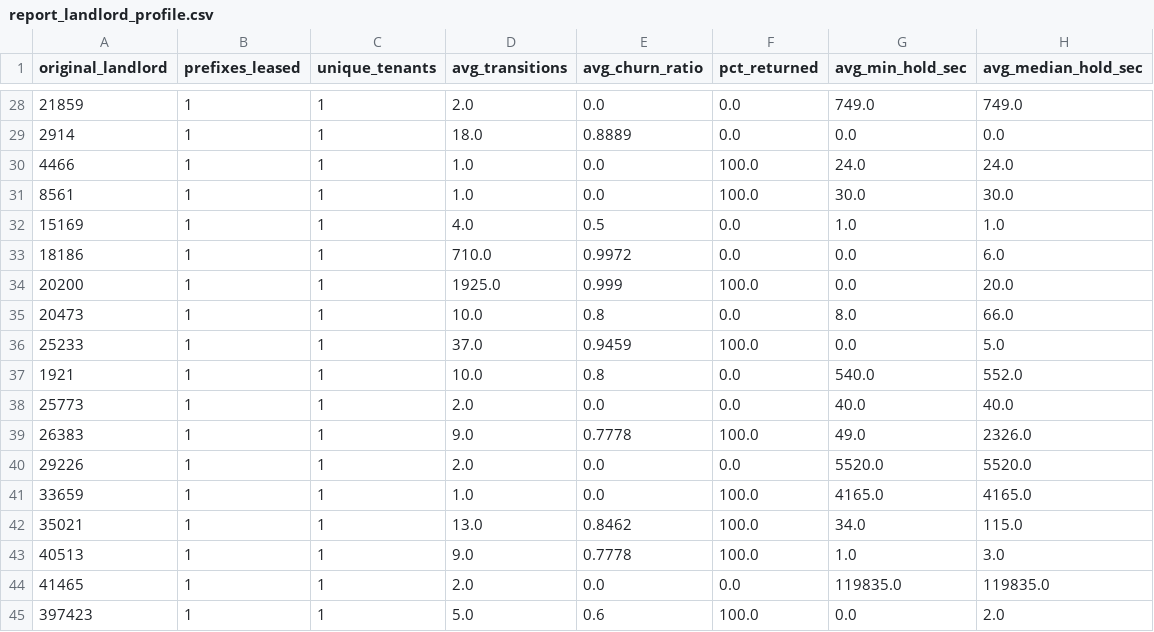
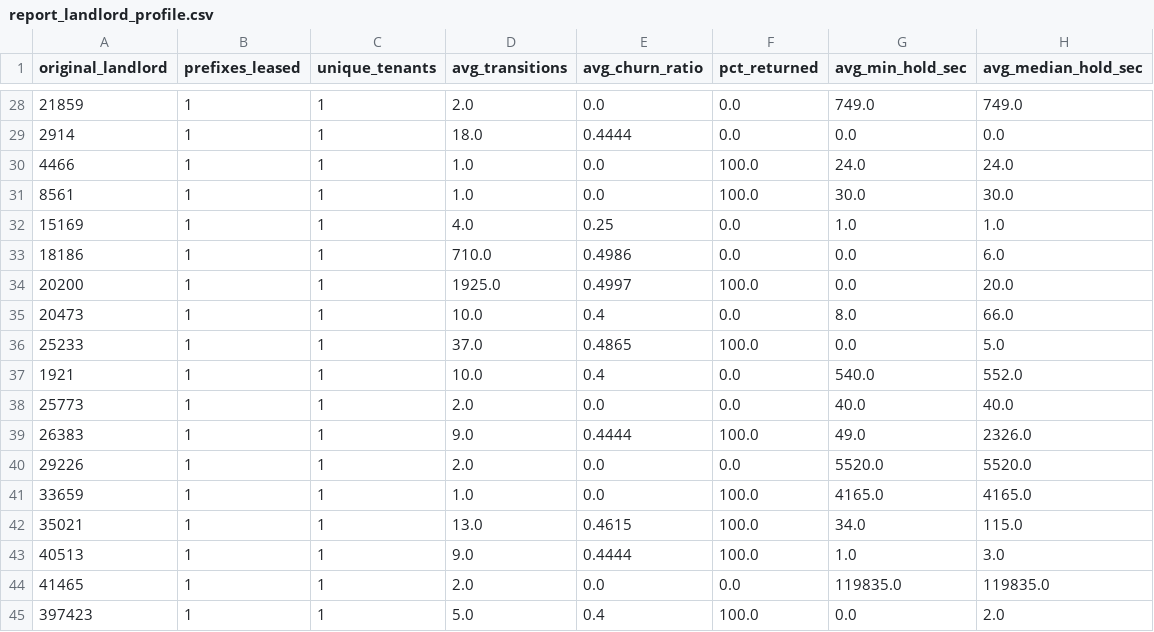
Before and after one commit to Matt-Liu0/Computer-Networks-Capstone-Project-Andrew-Matthew, a CSV file: phase_2_lease_time_analysis/lease_time_report/report/report_landlord_profile.csv, drawn as a sheet; only a part is shown, gaps mark what is left out; the diff covers the shown part only.

```diff
--- a/phase_2_lease_time_analysis/lease_time_report/report/report_landlord_profile.csv
+++ b/phase_2_lease_time_analysis/lease_time_report/report/report_landlord_profile.csv
@@ -28,18 +28,18 @@ original_landlord,prefixes_leased,unique_tenants,avg_transitions,avg_churn_ratio
 21859,1,1,2.0,0.0,0.0,749.0,749.0
-2914,1,1,18.0,0.8889,0.0,0.0,0.0
+2914,1,1,18.0,0.4444,0.0,0.0,0.0
 4466,1,1,1.0,0.0,100.0,24.0,24.0
 8561,1,1,1.0,0.0,100.0,30.0,30.0
-15169,1,1,4.0,0.5,0.0,1.0,1.0
-18186,1,1,710.0,0.9972,0.0,0.0,6.0
-20200,1,1,1925.0,0.999,100.0,0.0,20.0
-20473,1,1,10.0,0.8,0.0,8.0,66.0
-25233,1,1,37.0,0.9459,100.0,0.0,5.0
-1921,1,1,10.0,0.8,0.0,540.0,552.0
+15169,1,1,4.0,0.25,0.0,1.0,1.0
+18186,1,1,710.0,0.4986,0.0,0.0,6.0
+20200,1,1,1925.0,0.4997,100.0,0.0,20.0
+20473,1,1,10.0,0.4,0.0,8.0,66.0
+25233,1,1,37.0,0.4865,100.0,0.0,5.0
+1921,1,1,10.0,0.4,0.0,540.0,552.0
 25773,1,1,2.0,0.0,0.0,40.0,40.0
-26383,1,1,9.0,0.7778,100.0,49.0,2326.0
+26383,1,1,9.0,0.4444,100.0,49.0,2326.0
 29226,1,1,2.0,0.0,0.0,5520.0,5520.0
 33659,1,1,1.0,0.0,100.0,4165.0,4165.0
-35021,1,1,13.0,0.8462,100.0,34.0,115.0
-40513,1,1,9.0,0.7778,100.0,1.0,3.0
+35021,1,1,13.0,0.4615,100.0,34.0,115.0
+40513,1,1,9.0,0.4444,100.0,1.0,3.0
 41465,1,1,2.0,0.0,0.0,119835.0,119835.0
-397423,1,1,5.0,0.6,100.0,0.0,2.0
+397423,1,1,5.0,0.4,100.0,0.0,2.0
```
Also changed, not shown: 16 edited cells elsewhere in this file, phase_2_lease_time_analysis/lease_time_report/report/report_churn_frequency.csv, phase_2_lease_time_analysis/lease_time_report/report/report_intermediary_holds.csv, 7 other files.
